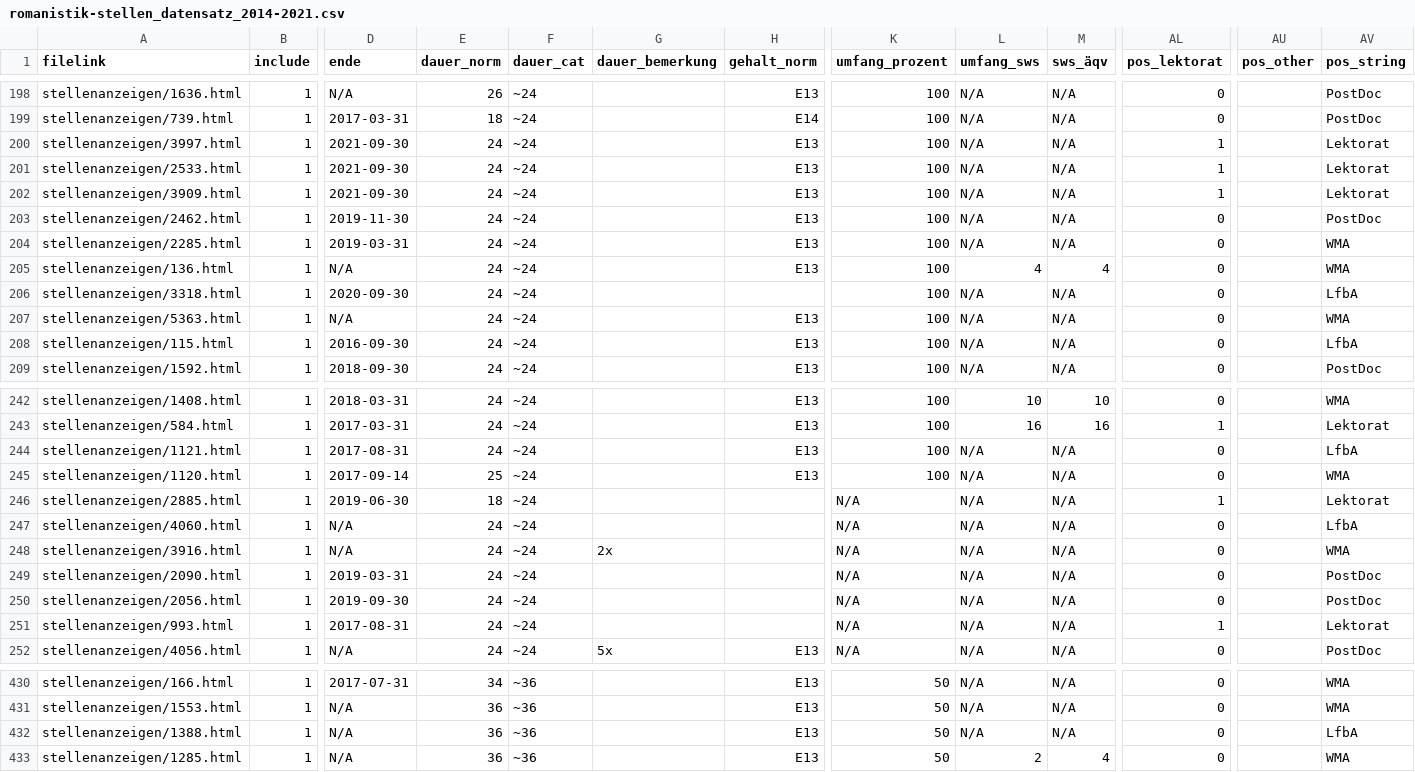
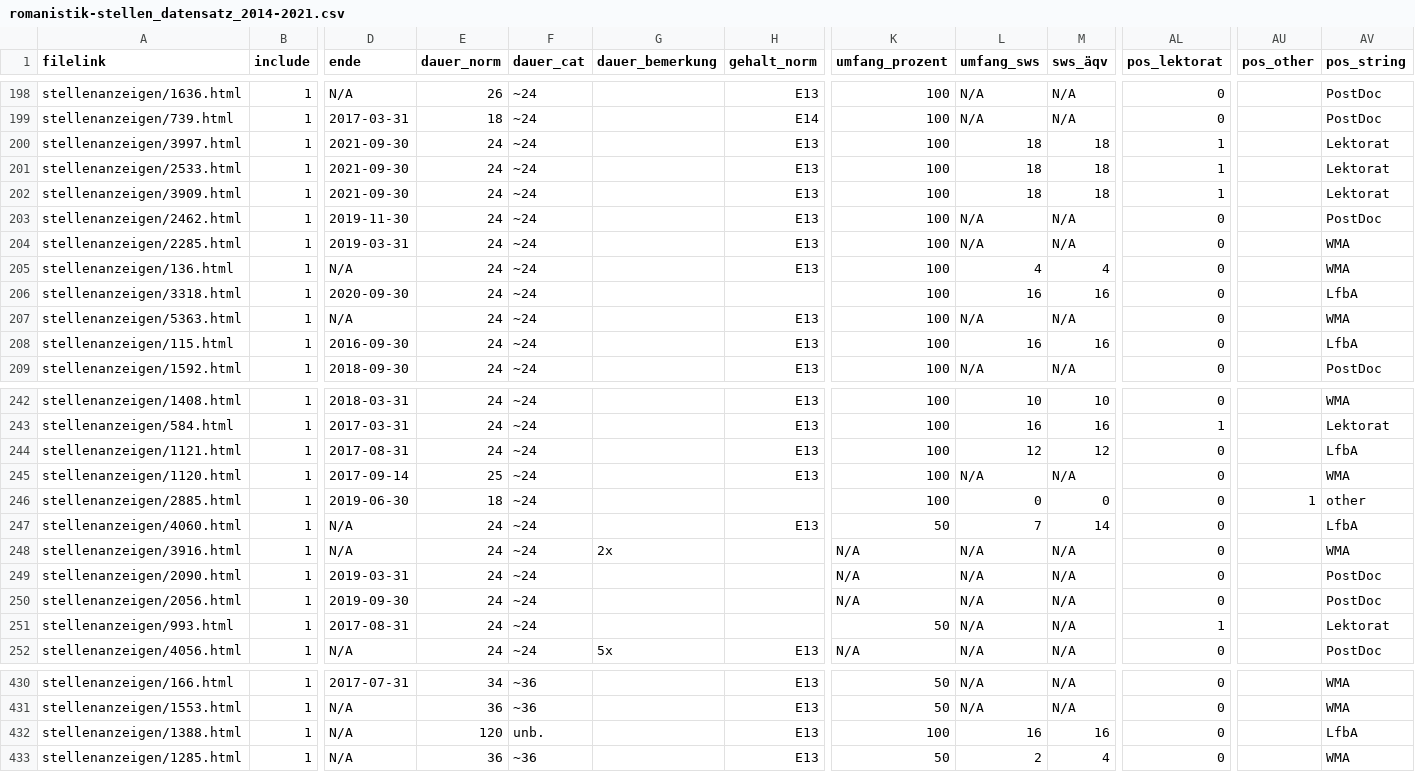
Before and after one commit to christofs/romstat, a CSV file: data/romanistik-stellen_datensatz_2014-2021.csv, drawn as a sheet; only a part is shown, gaps mark what is left out; the diff covers the shown part only; the diff names each change by its address in the sheet, - before the commit and + after, or states it on an @@ line.

```diff
--- a/data/romanistik-stellen_datensatz_2014-2021.csv
+++ b/data/romanistik-stellen_datensatz_2014-2021.csv
-L200:L202 (umfang_sws): N/A
+L200:L202 (umfang_sws): 18
-M200:M202 (sws_äqv): N/A
+M200:M202 (sws_äqv): 18
-L206 (umfang_sws): N/A
+L206 (umfang_sws): 16
-M206 (sws_äqv): N/A
+M206 (sws_äqv): 16
-L208 (umfang_sws): N/A
+L208 (umfang_sws): 16
-M208 (sws_äqv): N/A
+M208 (sws_äqv): 16
-L244 (umfang_sws): N/A
+L244 (umfang_sws): 12
-M244 (sws_äqv): N/A
+M244 (sws_äqv): 12
-K246 (umfang_prozent): N/A
+K246 (umfang_prozent): 100
-L246 (umfang_sws): N/A
+L246 (umfang_sws): 0
-M246 (sws_äqv): N/A
+M246 (sws_äqv): 0
-AL246 (pos_lektorat): 1
+AL246 (pos_lektorat): 0
-AU246 (pos_other): (empty)
+AU246 (pos_other): 1
-AV246 (pos_string): Lektorat
+AV246 (pos_string): other
-H247 (gehalt_norm): (empty)
+H247 (gehalt_norm): E13
-K247 (umfang_prozent): N/A
+K247 (umfang_prozent): 50
-L247 (umfang_sws): N/A
+L247 (umfang_sws): 7
-M247 (sws_äqv): N/A
+M247 (sws_äqv): 14
-K251 (umfang_prozent): N/A
+K251 (umfang_prozent): 50
-E432 (dauer_norm): 36
+E432 (dauer_norm): 120
-F432 (dauer_cat): ~36
+F432 (dauer_cat): unb.
-K432 (umfang_prozent): 50
+K432 (umfang_prozent): 100
-L432 (umfang_sws): N/A
+L432 (umfang_sws): 16
-M432 (sws_äqv): N/A
+M432 (sws_äqv): 16
```
Also changed, not shown: 78 edited cells elsewhere in this file, 6 other files.
